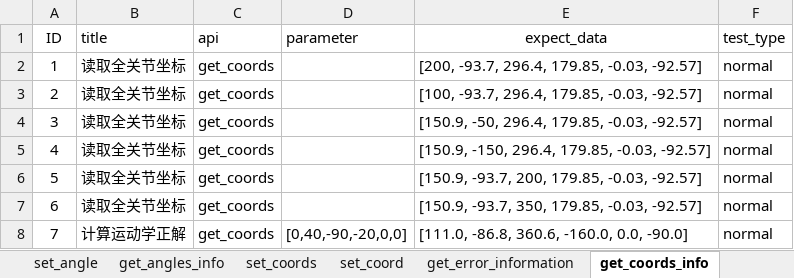
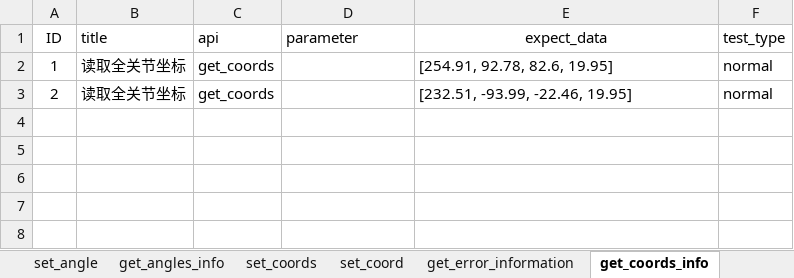
Before and after one commit to mengjunwu-elephant/elephant-pytest, an Excel workbook: test_data/UltraArm_P1.xlsx, sheet get_coords_info, drawn as a sheet; values as stored, in another font and other column widths than the file's, no borders; the diff names each change by its address in the sheet, - before the commit and + after, or states it on an @@ line.

```diff
--- a/test_data/UltraArm_P1.xlsx (sheet get_coords_info)
+++ b/test_data/UltraArm_P1.xlsx (sheet get_coords_info)
-E2 (expect_data): [200, -93.7, 296.4, 179.85, -0.03, -92.57]
+E2 (expect_data): [254.91, 92.78, 82.6, 19.95]
-E3 (expect_data): [100, -93.7, 296.4, 179.85, -0.03, -92.57]
+E3 (expect_data): [232.51, -93.99, -22.46, 19.95]
-row 4: 3 | 读取全关节坐标 | get_coords |  | [150.9, -50, 296.4, 179.85, -0.03, -92.57] | normal
-row 5: 4 | 读取全关节坐标 | get_coords |  | [150.9, -150, 296.4, 179.85, -0.03, -92.57] | normal
-row 6: 5 | 读取全关节坐标 | get_coords |  | [150.9, -93.7, 200, 179.85, -0.03, -92.57] | normal
-row 7: 6 | 读取全关节坐标 | get_coords |  | [150.9, -93.7, 350, 179.85, -0.03, -92.57] | normal
-row 8: 7 | 计算运动学正解 | get_coords | [0,40,-90,-20,0,0] | [111.0, -86.8, 360.6, -160.0, 0.0, -90.0] | normal
```
Also changed, not shown: sheet set_angle, sheet set_jog_angle, sheet set_coords, sheet set_angles, sheet set_jog_coord, sheet get_modify_version, other sheet tabs, 27 other files.
